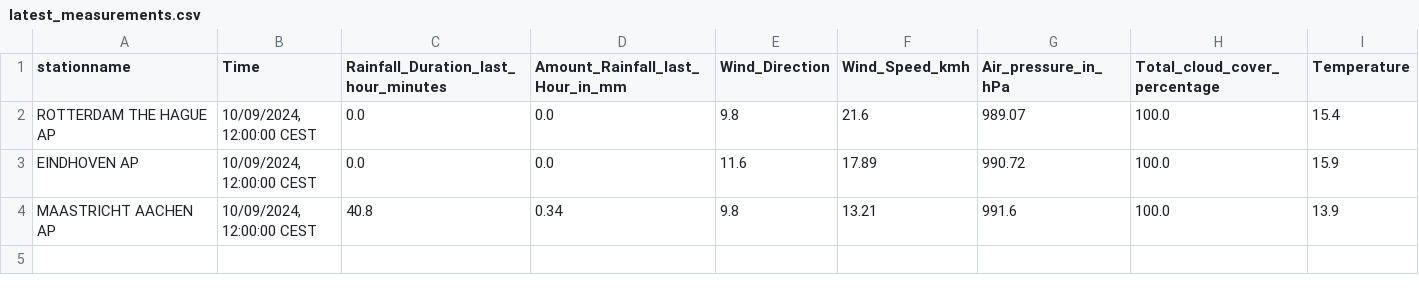
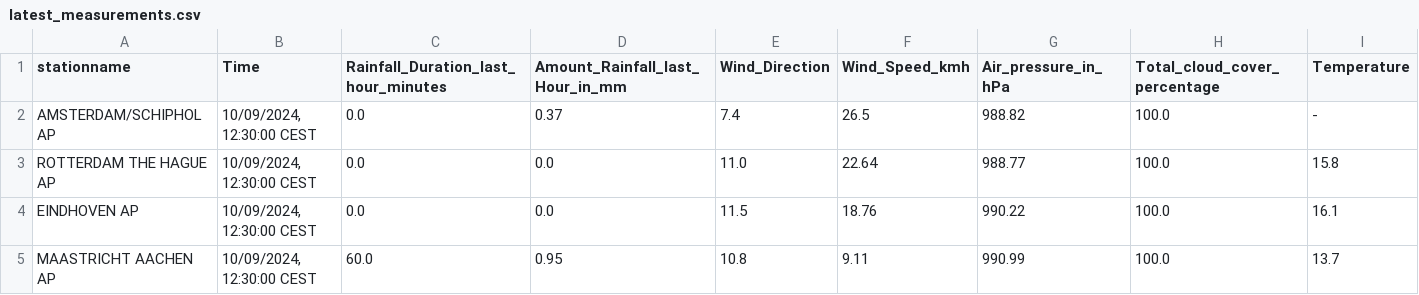
Before and after one commit to volkangumuskaya/rainfall_prediction_app, a CSV file: files/latest_measurements.csv, drawn as a sheet.

```diff
--- a/files/latest_measurements.csv
+++ b/files/latest_measurements.csv
@@ -1,4 +1,5 @@
 stationname,Time,Rainfall_Duration_last_hour_minutes,Amount_Rainfall_last_Hour_in_mm,Wind_Direction,Wind_Speed_kmh,Air_pressure_in_hPa,Total_cloud_cover_percentage,Temperature
-ROTTERDAM THE HAGUE AP,"10/09/2024, 12:00:00 CEST",0.0,0.0,9.8,21.6,989.07,100.0,15.4
-EINDHOVEN AP,"10/09/2024, 12:00:00 CEST",0.0,0.0,11.6,17.89,990.72,100.0,15.9
-MAASTRICHT AACHEN AP,"10/09/2024, 12:00:00 CEST",40.8,0.34,9.8,13.21,991.6,100.0,13.9
+AMSTERDAM/SCHIPHOL AP,"10/09/2024, 12:30:00 CEST",0.0,0.37,7.4,26.5,988.82,100.0,-
+ROTTERDAM THE HAGUE AP,"10/09/2024, 12:30:00 CEST",0.0,0.0,11.0,22.64,988.77,100.0,15.8
+EINDHOVEN AP,"10/09/2024, 12:30:00 CEST",0.0,0.0,11.5,18.76,990.22,100.0,16.1
+MAASTRICHT AACHEN AP,"10/09/2024, 12:30:00 CEST",60.0,0.95,10.8,9.11,990.99,100.0,13.7
```
